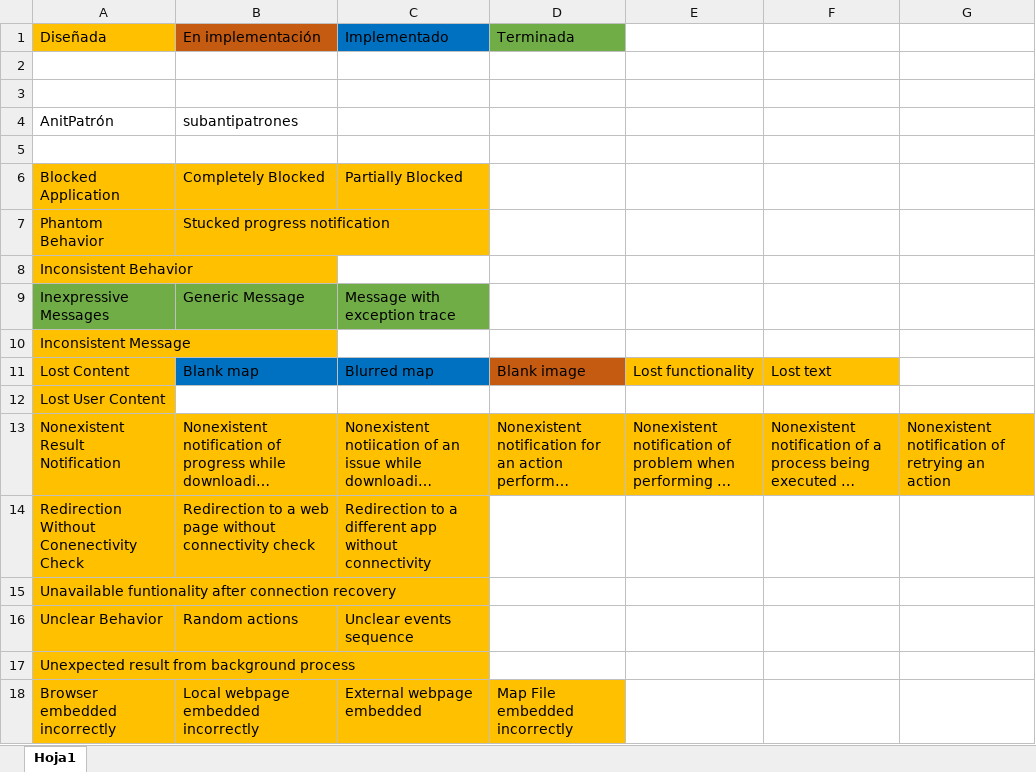
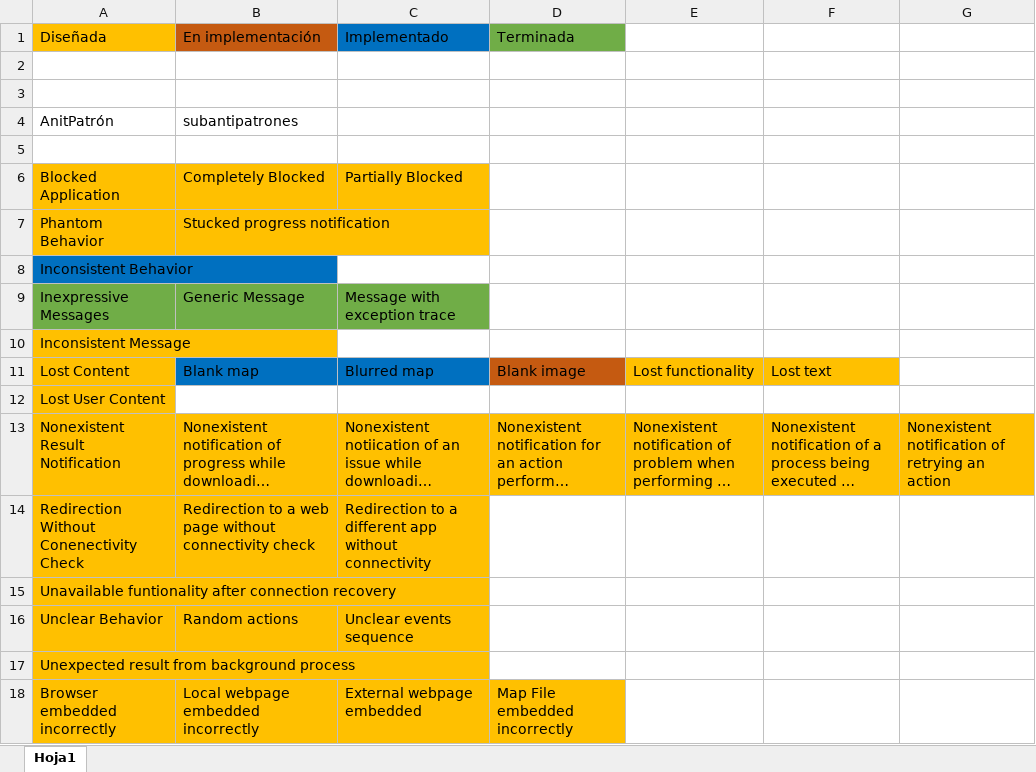
Before and after one commit to MichaelOsorio2017/ConectividadEventual, an Excel workbook: aplicacionesResumen.xlsx, sheet Hoja1, drawn as a sheet; long unchanged cells end in …; values as stored, in another font and other column widths than the file's, no borders; the diff names each change by its address in the sheet, - before the commit and + after, or states it on an @@ line.

Commit message:
Unclear Behavior casi terminada. Comentario en el excel

```diff
--- a/aplicacionesResumen.xlsx (sheet Hoja1)
+++ b/aplicacionesResumen.xlsx (sheet Hoja1)
-A8 fill: #FFC000
+A8 fill: #0070C0
```
Also changed, not shown: 18 other files.
